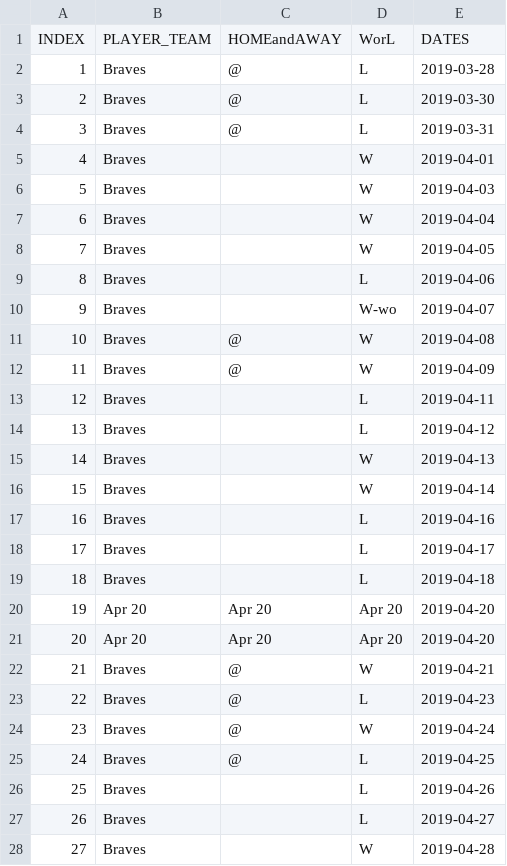
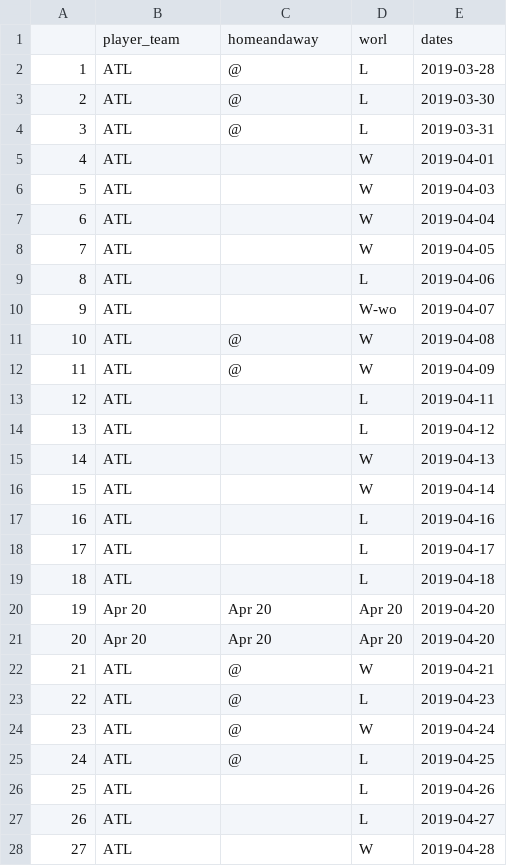
Before and after one commit to alexcaughman/ETL-Baseball, a CSV file: brave_2019_schedule.csv, drawn as a sheet; only a part is shown; the diff covers the shown part only.

```diff
--- a/brave_2019_schedule.csv
+++ b/brave_2019_schedule.csv
@@ -1,28 +1,28 @@
-INDEX,PLAYER_TEAM,HOMEandAWAY,WorL,DATES
-1,Braves,@,L,2019-03-28
-2,Braves,@,L,2019-03-30
-3,Braves,@,L,2019-03-31
-4,Braves,,W,2019-04-01
-5,Braves,,W,2019-04-03
-6,Braves,,W,2019-04-04
-7,Braves,,W,2019-04-05
-8,Braves,,L,2019-04-06
-9,Braves,,W-wo,2019-04-07
-10,Braves,@,W,2019-04-08
-11,Braves,@,W,2019-04-09
-12,Braves,,L,2019-04-11
-13,Braves,,L,2019-04-12
-14,Braves,,W,2019-04-13
-15,Braves,,W,2019-04-14
-16,Braves,,L,2019-04-16
-17,Braves,,L,2019-04-17
-18,Braves,,L,2019-04-18
+,player_team,homeandaway,worl,dates
+1,ATL,@,L,2019-03-28
+2,ATL,@,L,2019-03-30
+3,ATL,@,L,2019-03-31
+4,ATL,,W,2019-04-01
+5,ATL,,W,2019-04-03
+6,ATL,,W,2019-04-04
+7,ATL,,W,2019-04-05
+8,ATL,,L,2019-04-06
+9,ATL,,W-wo,2019-04-07
+10,ATL,@,W,2019-04-08
+11,ATL,@,W,2019-04-09
+12,ATL,,L,2019-04-11
+13,ATL,,L,2019-04-12
+14,ATL,,W,2019-04-13
+15,ATL,,W,2019-04-14
+16,ATL,,L,2019-04-16
+17,ATL,,L,2019-04-17
+18,ATL,,L,2019-04-18
 19, Apr 20, Apr 20, Apr 20,2019-04-20
 20, Apr 20, Apr 20, Apr 20,2019-04-20
-21,Braves,@,W,2019-04-21
-22,Braves,@,L,2019-04-23
-23,Braves,@,W,2019-04-24
-24,Braves,@,L,2019-04-25
-25,Braves,,L,2019-04-26
-26,Braves,,L,2019-04-27
-27,Braves,,W,2019-04-28
+21,ATL,@,W,2019-04-21
+22,ATL,@,L,2019-04-23
+23,ATL,@,W,2019-04-24
+24,ATL,@,L,2019-04-25
+25,ATL,,L,2019-04-26
+26,ATL,,L,2019-04-27
+27,ATL,,W,2019-04-28
```
Also changed, not shown: 135 edited cells elsewhere in this file, 3 other files.
